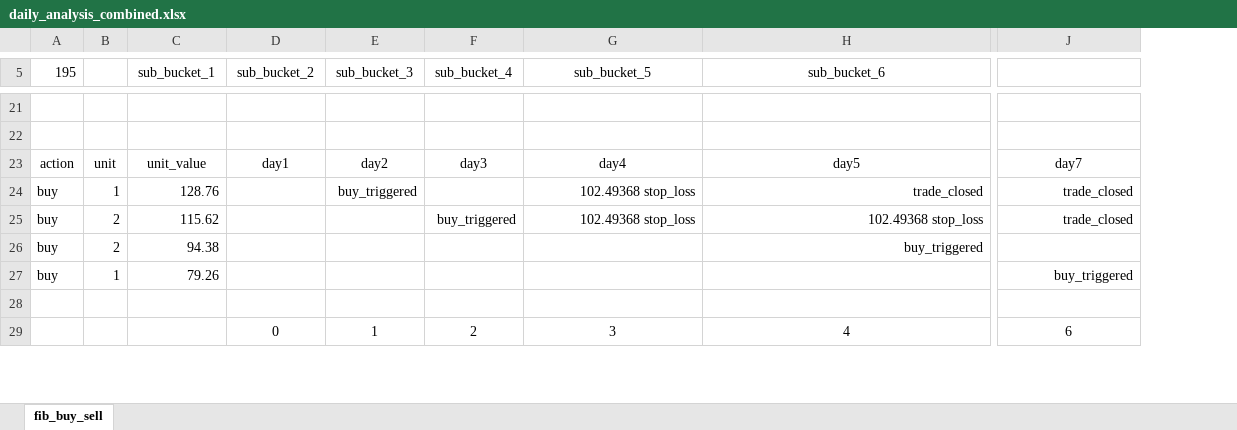
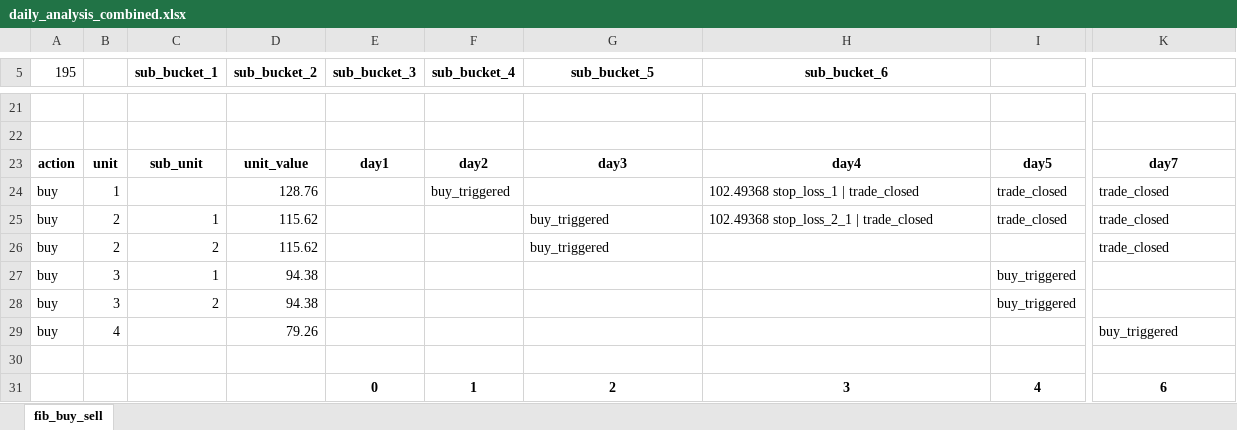
Before and after one commit to LorenzoCingolani/trading_webapp, an Excel workbook: daily_analysis_combined.xlsx, sheet fib_buy_sell, drawn as a sheet; only a part is shown, gaps mark what is left out; values as stored, in another font and other column widths than the file's, no borders; removed rows and columns are numbered as before the commit, all else as after; rows hold the shown columns only; the diff covers the shown part only; the diff names each change by its address in the sheet, - before the commit and + after, or states it on an @@ line.

Commit message:
i like this code but trade is not clossing when both units are bouhgt

```diff
--- a/daily_analysis_combined.xlsx (sheet fib_buy_sell)
+++ b/daily_analysis_combined.xlsx (sheet fib_buy_sell)
+column I, rows 23-25: day5 | trade_closed | trade_closed
-C5:H5 bold: off
+C5:H5 bold: on
-A23:H23 bold: off
+A23:H23 bold: on
-C23 (sub_bucket_1): unit_value
+C23 (sub_bucket_1): sub_unit
-D23 (sub_bucket_2): day1
+D23 (sub_bucket_2): unit_value
-E23 (sub_bucket_3): day2
+E23 (sub_bucket_3): day1
-F23 (sub_bucket_4): day3
+F23 (sub_bucket_4): day2
-G23 (sub_bucket_5): day4
+G23 (sub_bucket_5): day3
-H23 (sub_bucket_6): day5
+H23 (sub_bucket_6): day4
-K23 bold: off
+K23 bold: on
-C24 (sub_bucket_1): 128.76
+C24 (sub_bucket_1): (empty)
-D24 (sub_bucket_2): (empty)
+D24 (sub_bucket_2): 128.76
-E24 (sub_bucket_3): buy_triggered
+E24 (sub_bucket_3): (empty)
-F24 (sub_bucket_4): (empty)
+F24 (sub_bucket_4): buy_triggered
-G24 (sub_bucket_5): 102.49368 stop_loss
+G24 (sub_bucket_5): (empty)
-H24 (sub_bucket_6): trade_closed
+H24 (sub_bucket_6): 102.49368 stop_loss_1 | trade_closed
-H24 alignment: right
+H24 alignment: left
-K24:K25 alignment: right
+K24:K25 alignment: left
-C25 (sub_bucket_1): 115.62
+C25 (sub_bucket_1): 1
-D25 (sub_bucket_2): (empty)
+D25 (sub_bucket_2): 115.62
-F25 (sub_bucket_4): buy_triggered
+F25 (sub_bucket_4): (empty)
-G25 (sub_bucket_5): 102.49368 stop_loss
+G25 (sub_bucket_5): buy_triggered
-G25:H25 alignment: right
+G25:H25 alignment: left
-H25 (sub_bucket_6): 102.49368 stop_loss
+H25 (sub_bucket_6): 102.49368 stop_loss_2_1 | trade_closed
-row 26: buy | 2 | 94.38 |  |  |  |  | buy_triggered
+row 26: buy | 2 | 2 | 115.62 |  |  | buy_triggered |  |  | trade_closed
+row 27: buy | 3 | 1 | 94.38 |  |  |  |  | buy_triggered
+row 28: buy | 3 | 2 | 94.38 |  |  |  |  | buy_triggered
-B29: 1
+B29: 4
-C29 (sub_bucket_1): 79.26
+C29 (sub_bucket_1): (empty)
-D29 (sub_bucket_2): (empty)
+D29 (sub_bucket_2): 79.26
-K29 alignment: right
+K29 alignment: left
-row 29:  |  |  | 0 | 1 | 2 | 3 | 4 | 6
+row 31:  |  |  |  | 0 | 1 | 2 | 3 | 4 | 6
```
Also changed, not shown: 13 added rows, 5 removed rows, 12 edited cells and cell formats elsewhere in this sheet, 2 other files.
